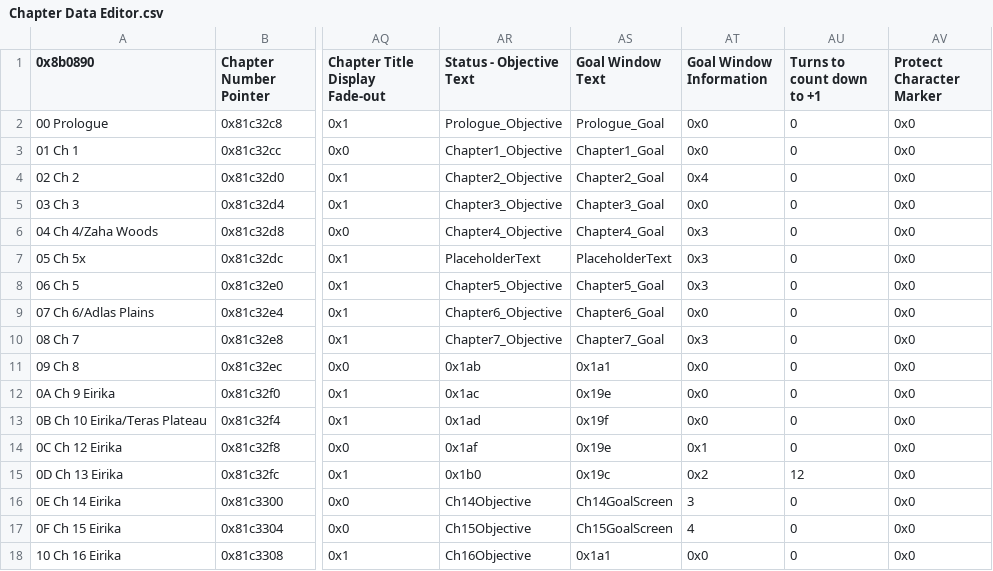
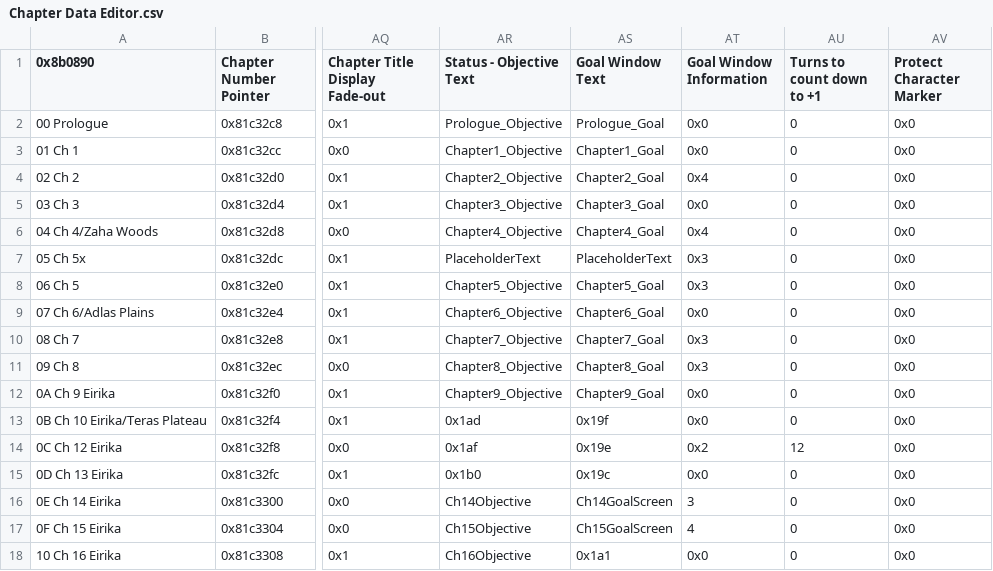
Before and after one commit to FireEmblemUniverse/VBA-Blitz-Tendency, a CSV file: Tables/FE8 Nightmare modules/Chapter data editor/Chapter Data Editor.csv, drawn as a sheet; only a part is shown, gaps mark what is left out; the diff names each change by its address in the sheet, - before the commit and + after, or states it on an @@ line.

```diff
--- a/Tables/FE8 Nightmare modules/Chapter data editor/Chapter Data Editor.csv
+++ b/Tables/FE8 Nightmare modules/Chapter data editor/Chapter Data Editor.csv
-AT6 (Goal Window Information): 0x3
+AT6 (Goal Window Information): 0x4
-AR11 (Status - Objective Text): 0x1ab
+AR11 (Status - Objective Text): Chapter8_Objective
-AS11 (Goal Window Text): 0x1a1
+AS11 (Goal Window Text): Chapter8_Goal
-AT11 (Goal Window Information): 0x0
+AT11 (Goal Window Information): 0x3
-AR12 (Status - Objective Text): 0x1ac
+AR12 (Status - Objective Text): Chapter9_Objective
-AS12 (Goal Window Text): 0x19e
+AS12 (Goal Window Text): Chapter9_Goal
-AT14 (Goal Window Information): 0x1
+AT14 (Goal Window Information): 0x2
-AU14 (Turns to count down to +1): 0
+AU14 (Turns to count down to +1): 12
-AT15 (Goal Window Information): 0x2
+AT15 (Goal Window Information): 0x0
-AU15 (Turns to count down to +1): 12
+AU15 (Turns to count down to +1): 0
```
Also changed, not shown: Tables/FE8 Nightmare modules/Class & Character editors/FE8 Character Editor.csv, Tables/FE8 Nightmare modules/FE8 Personal Skill Editor.csv, 10 other files.
